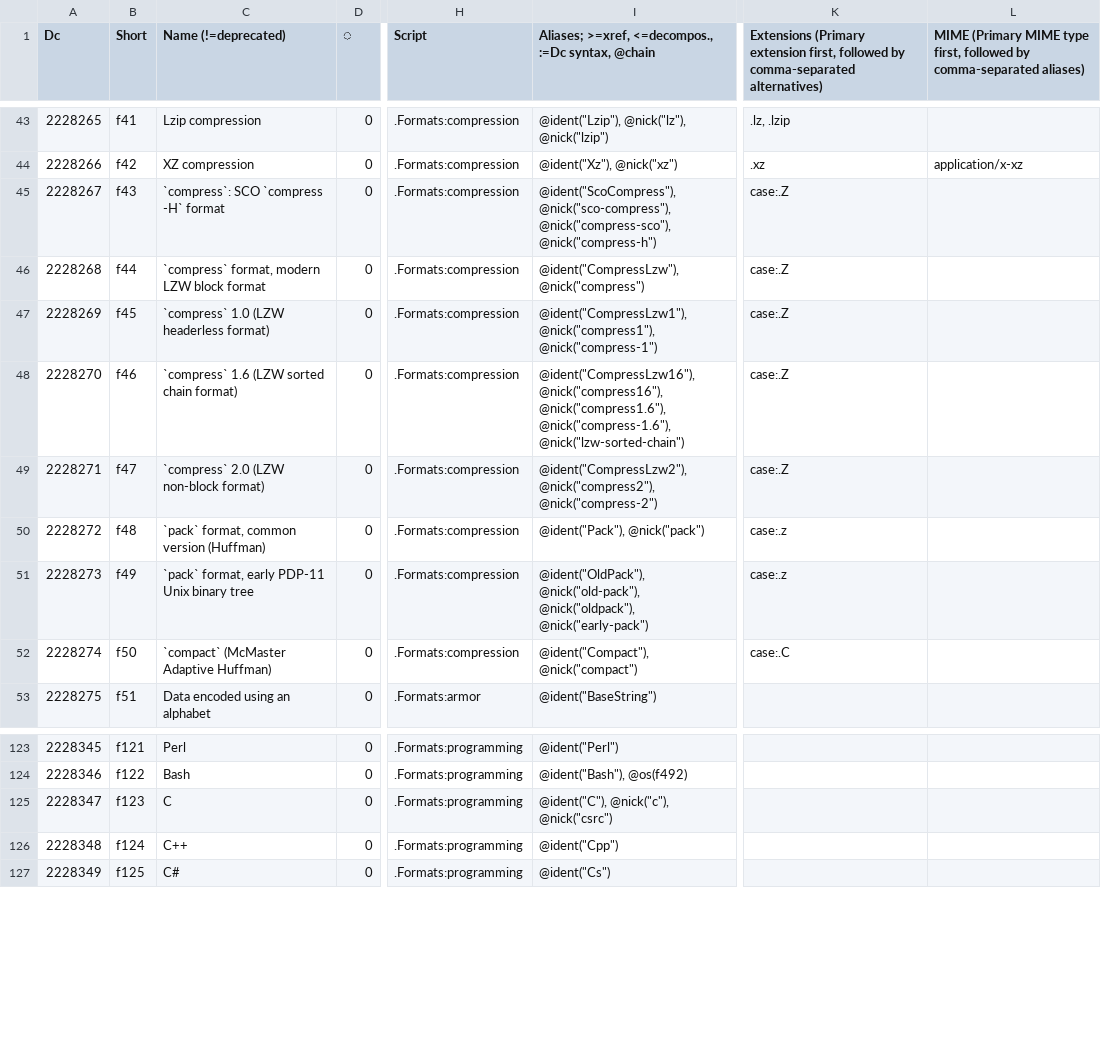
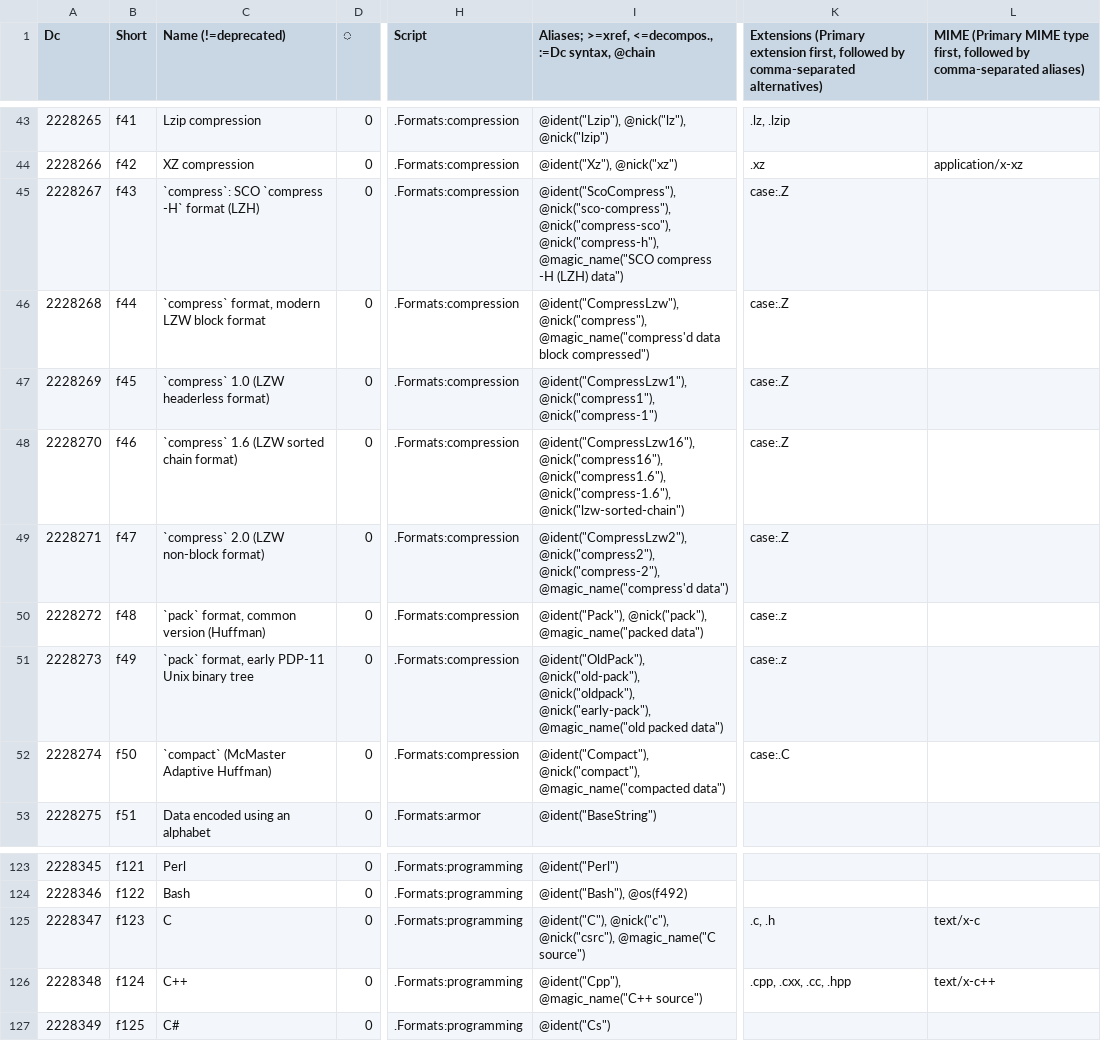
Before and after one commit to collectivetoolbox/collectivetoolbox, a CSV file: src/formats/dcdata/data/formats.generated.csv, drawn as a sheet; only a part is shown, gaps mark what is left out; the diff names each change by its address in the sheet, - before the commit and + after, or states it on an @@ line.

Commit message:
feat: Add @magic_name

```diff
--- a/src/formats/dcdata/data/formats.generated.csv
+++ b/src/formats/dcdata/data/formats.generated.csv
-C45 (Name (!=deprecated)): `compress`: SCO `compress -H` format
+C45 (Name (!=deprecated)): `compress`: SCO `compress -H` format (LZH)
-I45: …@nick("sco-compress"), @nick("compress-sco"), @nick("compress-h")
+I45: …@nick("sco-compress"), @nick("compress-sco"), @nick("compress-h"), @magic_name("SCO compress -H (LZH) data")
-I46: @ident("CompressLzw"), @nick("compress")
+I46: @ident("CompressLzw"), @nick("compress"), @magic_name("compress'd data block compressed")
-I49: @ident("CompressLzw2"), @nick("compress2"), @nick("compress-2")
+I49: @ident("CompressLzw2"), @nick("compress2"), @nick("compress-2"), @magic_name("compress'd data")
-I50: @ident("Pack"), @nick("pack")
+I50: @ident("Pack"), @nick("pack"), @magic_name("packed data")
-I51: …@nick("old-pack"), @nick("oldpack"), @nick("early-pack")
+I51: …@nick("old-pack"), @nick("oldpack"), @nick("early-pack"), @magic_name("old packed data")
-I52: @ident("Compact"), @nick("compact")
+I52: @ident("Compact"), @nick("compact"), @magic_name("compacted data")
-I125: @ident("C"), @nick("c"), @nick("csrc")
+I125: @ident("C"), @nick("c"), @nick("csrc"), @magic_name("C source")
-K125: (empty)
+K125: .c, .h
-L125: (empty)
+L125: text/x-c
-I126: @ident("Cpp")
+I126: @ident("Cpp"), @magic_name("C++ source")
-K126: (empty)
+K126: .cpp, .cxx, .cc, .hpp
-L126: (empty)
+L126: text/x-c++
```
Also changed, not shown: src/formats/dcdata/data/categories/formats/compression.csv, src/formats/dcdata/data/categories/formats/programming.csv, 8 other files.
